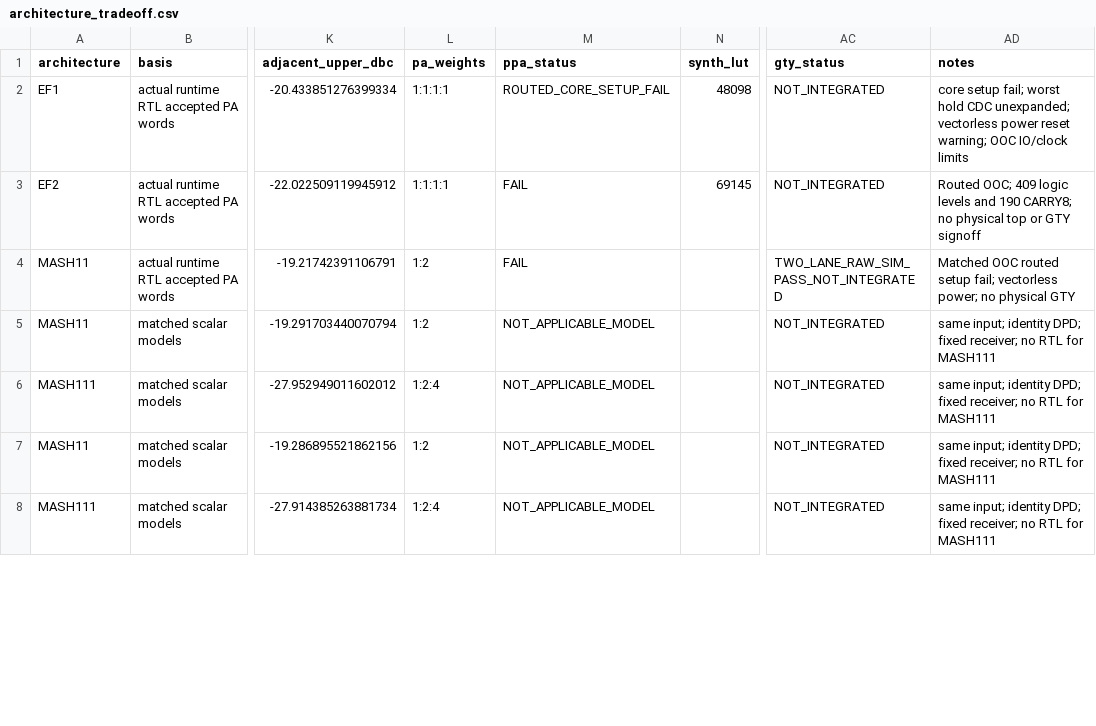
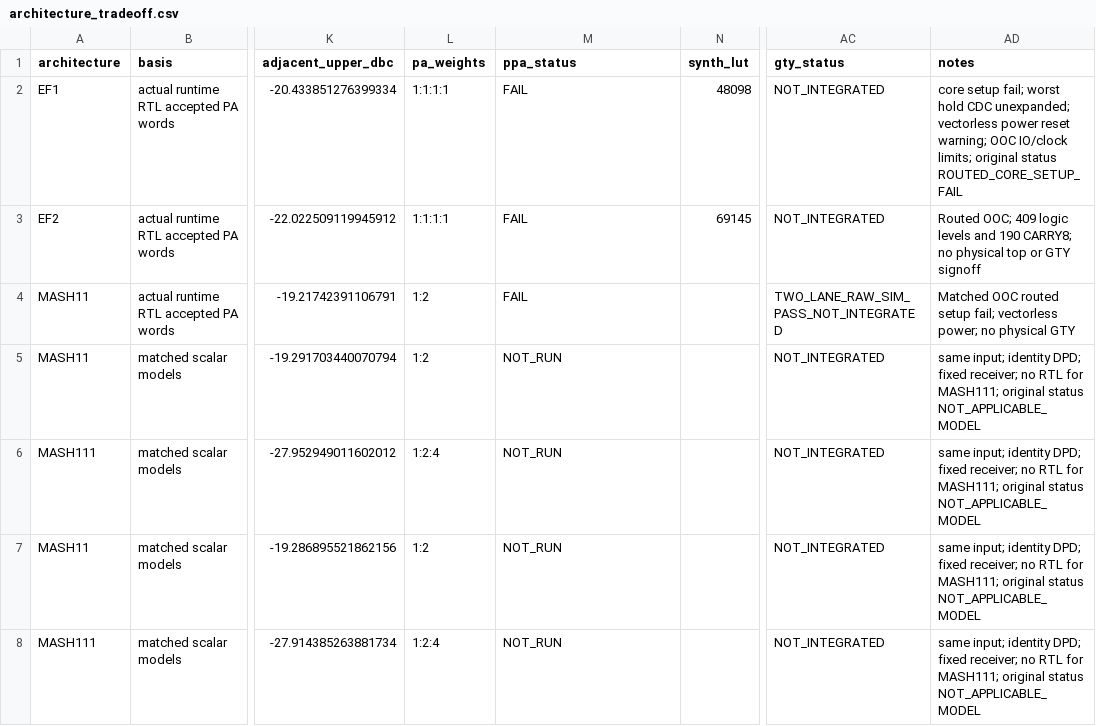
Before and after one commit to cwu766485-ctrl/dsm_ip, a CSV file: docs/verification/vcu118_convergence_20261117/architecture_tradeoff.csv, drawn as a sheet; only a part is shown, gaps mark what is left out; the diff covers the shown part only; the diff names each change by its address in the sheet, - before the commit and + after, or states it on an @@ line.

Commit message:
Normalize research status and record initial workspace state

```diff
--- a/docs/verification/vcu118_convergence_20261117/architecture_tradeoff.csv
+++ b/docs/verification/vcu118_convergence_20261117/architecture_tradeoff.csv
-M2 (ppa_status): ROUTED_CORE_SETUP_FAIL
+M2 (ppa_status): FAIL
-AD2 (notes): …OOC IO/clock limits
+AD2 (notes): …OOC IO/clock limits; original status ROUTED_CORE_SETUP_FAIL
-M5:M8 (ppa_status): NOT_APPLICABLE_MODEL
+M5:M8 (ppa_status): NOT_RUN
-AD5:AD8 (notes): …RTL for MASH111
+AD5:AD8 (notes): …RTL for MASH111; original status NOT_APPLICABLE_MODEL
```
Also changed, not shown: 14 edited cells elsewhere in this file, 1 other file.
